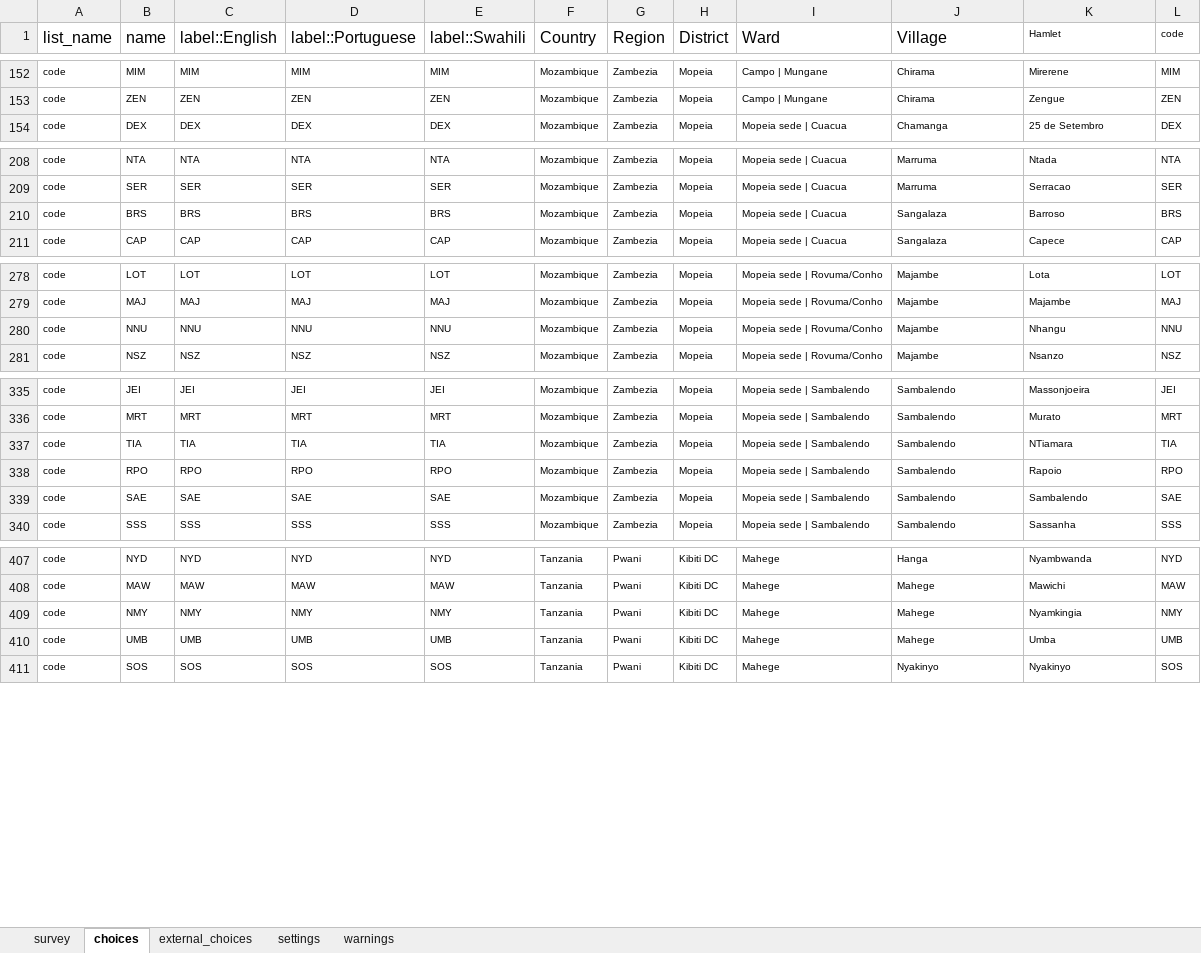
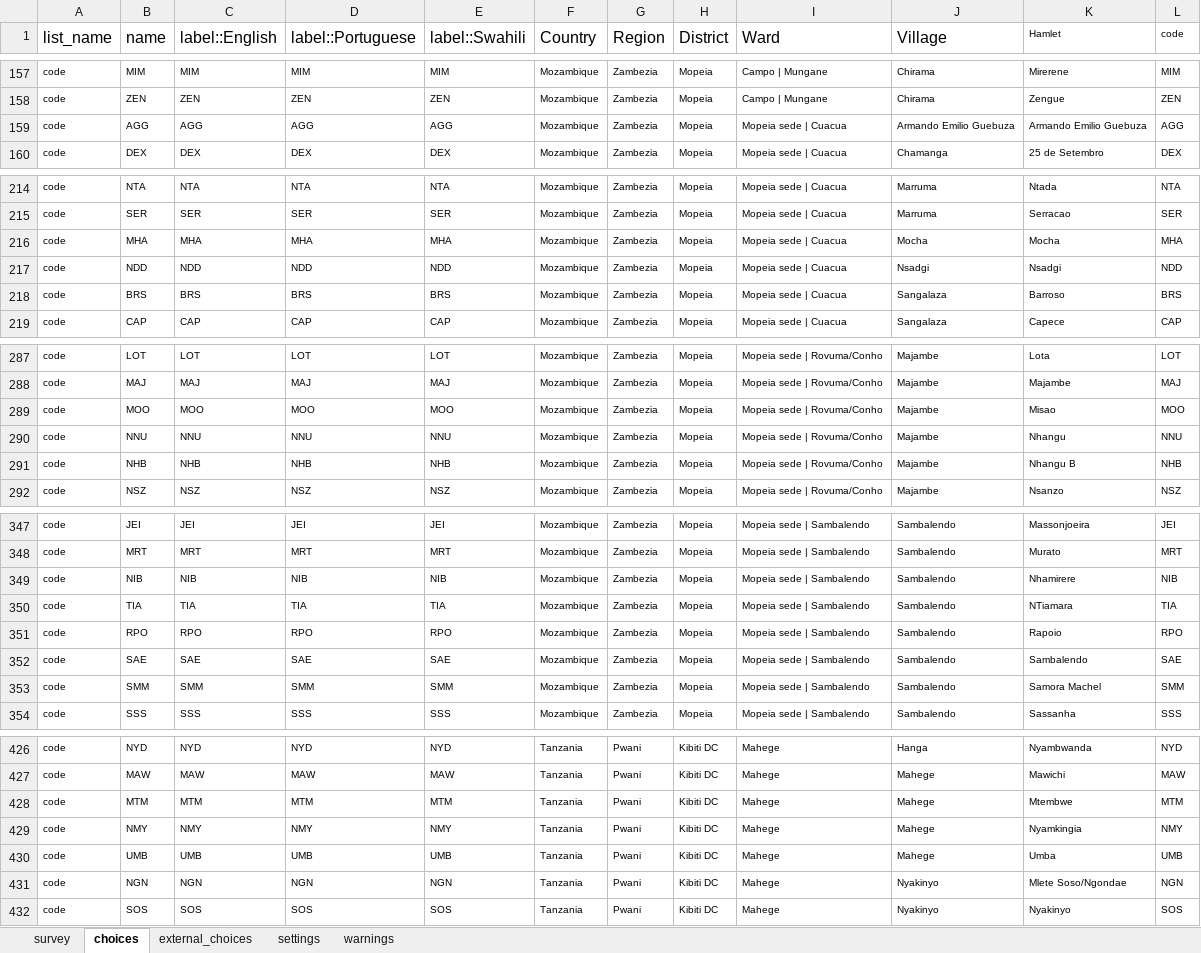
Before and after one commit to linl33/bohemia, an Excel workbook: forms/animalannex/animalannex.xlsx, sheet choices, drawn as a sheet; only a part is shown, gaps mark what is left out; values as stored, in another font and other column widths than the file's, no borders; charts and pictures not drawn; the diff covers the shown part only; the diff names each change by its address in the sheet, - before the commit and + after, or states it on an @@ line.

```diff
--- a/forms/animalannex/animalannex.xlsx (sheet choices)
+++ b/forms/animalannex/animalannex.xlsx (sheet choices)
+row 159: code | AGG | AGG | AGG | AGG | Mozambique | Zambezia | Mopeia | Mopeia sede | Cuacua | Armando Emilio Guebuza | Armando Emilio Guebuza | AGG
+row 216: code | MHA | MHA | MHA | MHA | Mozambique | Zambezia | Mopeia | Mopeia sede | Cuacua | Mocha | Mocha | MHA
+row 217: code | NDD | NDD | NDD | NDD | Mozambique | Zambezia | Mopeia | Mopeia sede | Cuacua | Nsadgi | Nsadgi | NDD
+row 289: code | MOO | MOO | MOO | MOO | Mozambique | Zambezia | Mopeia | Mopeia sede | Rovuma/Conho | Majambe | Misao | MOO
+row 291: code | NHB | NHB | NHB | NHB | Mozambique | Zambezia | Mopeia | Mopeia sede | Rovuma/Conho | Majambe | Nhangu B | NHB
+row 349: code | NIB | NIB | NIB | NIB | Mozambique | Zambezia | Mopeia | Mopeia sede | Sambalendo | Sambalendo | Nhamirere | NIB
+row 353: code | SMM | SMM | SMM | SMM | Mozambique | Zambezia | Mopeia | Mopeia sede | Sambalendo | Sambalendo | Samora Machel | SMM
+row 428: code | MTM | MTM | MTM | MTM | Tanzania | Pwani | Kibiti DC | Mahege | Mahege | Mtembwe | MTM
+row 431: code | NGN | NGN | NGN | NGN | Tanzania | Pwani | Kibiti DC | Mahege | Nyakinyo | Mlete Soso/Ngondae | NGN
```
Also changed, not shown: 20 added rows elsewhere in this sheet, sheet settings, forms/recon/recon.xlsx, 2 other files.
